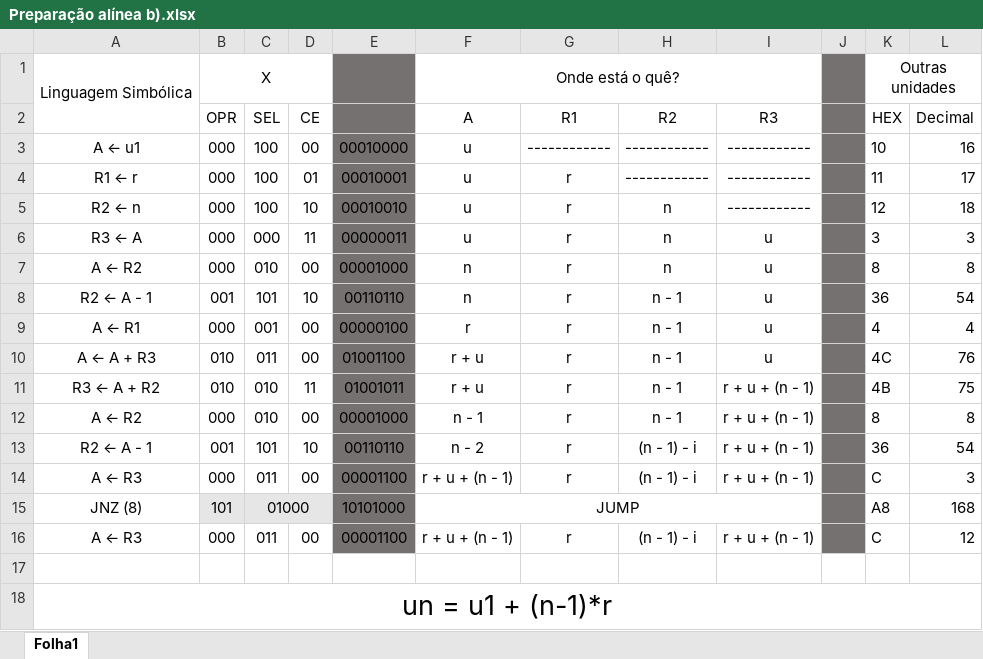
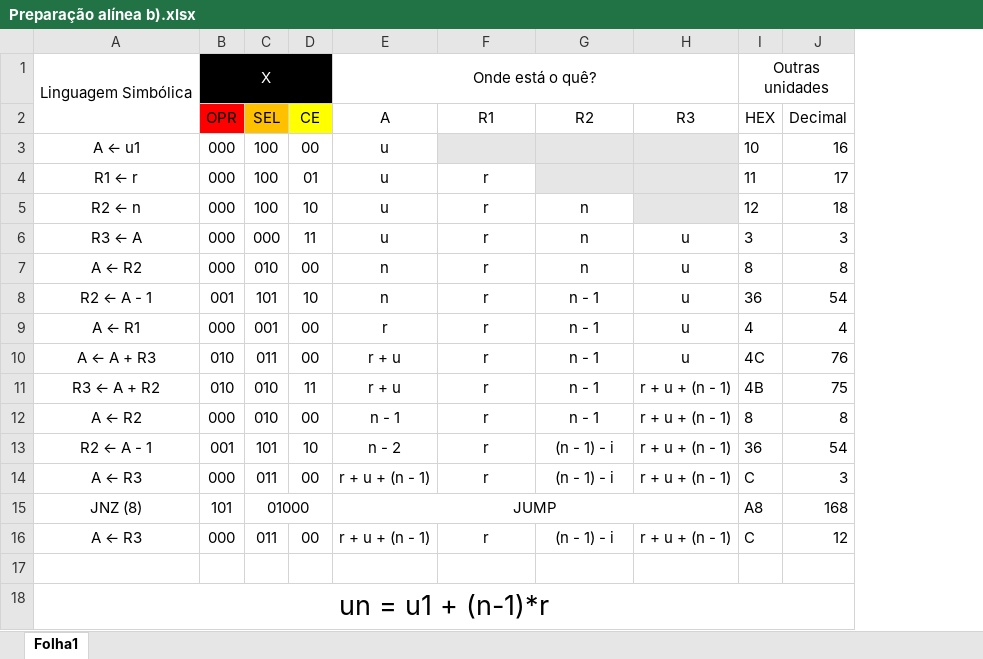
Before and after one commit to FEUP-MIEEC/LSDi, an Excel workbook: Aula_Pratica_05/Preparação/Esquemas de raciocínio/Preparação alínea b).xlsx, sheet Folha1, drawn as a sheet; values as stored, in another font and other column widths than the file's, no borders; removed rows and columns are numbered as before the commit, all else as after; the diff names each change by its address in the sheet, - before the commit and + after, or states it on an @@ line.

```diff
--- a/Aula_Pratica_05/Preparação/Esquemas de raciocínio/Preparação alínea b).xlsx (sheet Folha1)
+++ b/Aula_Pratica_05/Preparação/Esquemas de raciocínio/Preparação alínea b).xlsx (sheet Folha1)
-column E, rows 3-16: 00010000 | 00010001 | 00010010 | 00000011 | 00001000 | 00110110 | 00000100 | 01001100 | 01001011 | 00001000 | 00110110 | 00001100 | 10101000 | 00001100
-column J, empty
-B1:D1 fill: none
+B1:D1 fill: #000000
-B1 text colour: black
+B1 text colour: #FFFFFF
-B2 fill: none
+B2 fill: #FF0000
-C2 fill: none
+C2 fill: #FFC000
-D2 fill: none
+D2 fill: #FFFF00
-F3 (R1): ------------
+F3 (R1): (empty)
-F3:H3 fill: none
+F3:H3 fill: #E7E6E6
-G3:G4 (R2): ------------
+G3:G4 (R2): (empty)
-H3:H5 (R3): ------------
+H3:H5 (R3): (empty)
-G4:H4 fill: none
+G4:H4 fill: #E7E6E6
-H5 fill: none
+H5 fill: #E7E6E6
-B15:D15 fill: #E7E6E6
+B15:D15 fill: none
```
Also changed, not shown: Aula_Pratica_05/Preparação/Esquemas de raciocínio/Preparação alínea c).xlsx, Aula_Pratica_05/Preparação/Esquemas de raciocínio/Preparação do 2.1.xlsx, 3 other files.
